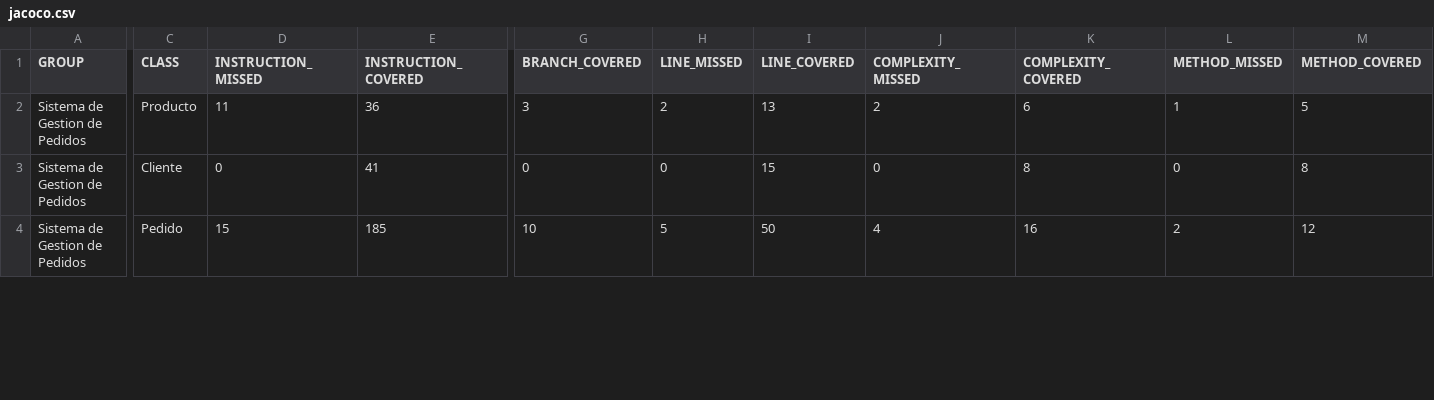
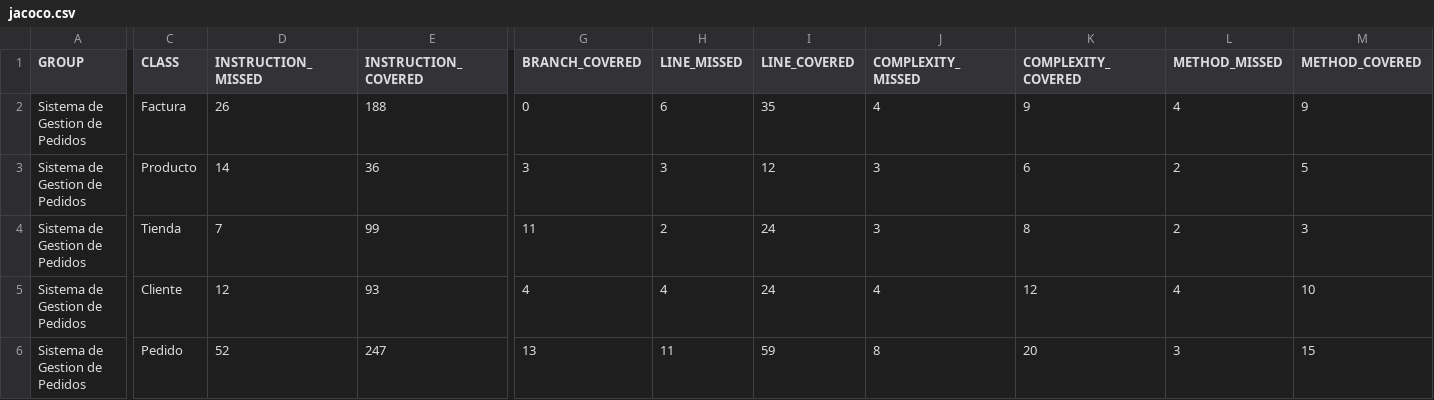
Before and after one commit to Mauriileon/proyectofinal, a CSV file: target/site/jacoco/jacoco.csv, drawn as a sheet; only a part is shown, gaps mark what is left out; addresses are those after the commit; rows hold the shown columns only; the diff covers the shown part only; the diff names each change by its address in the sheet, - before the commit and + after, or states it on an @@ line.

```diff
--- a/target/site/jacoco/jacoco.csv
+++ b/target/site/jacoco/jacoco.csv
+row 2: Sistema de Gestion de Pedidos | Factura | 26 | 188 | 0 | 6 | 35 | 4 | 9 | 4 | 9
-D3 (INSTRUCTION_MISSED): 11
+D3 (INSTRUCTION_MISSED): 14
-H3 (LINE_MISSED): 2
+H3 (LINE_MISSED): 3
-I3 (LINE_COVERED): 13
+I3 (LINE_COVERED): 12
-J3 (COMPLEXITY_MISSED): 2
+J3 (COMPLEXITY_MISSED): 3
-L3 (METHOD_MISSED): 1
+L3 (METHOD_MISSED): 2
+row 4: Sistema de Gestion de Pedidos | Tienda | 7 | 99 | 11 | 2 | 24 | 3 | 8 | 2 | 3
-D5 (INSTRUCTION_MISSED): 0
+D5 (INSTRUCTION_MISSED): 12
-E5 (INSTRUCTION_COVERED): 41
+E5 (INSTRUCTION_COVERED): 93
-G5 (BRANCH_COVERED): 0
+G5 (BRANCH_COVERED): 4
-H5 (LINE_MISSED): 0
+H5 (LINE_MISSED): 4
-I5 (LINE_COVERED): 15
+I5 (LINE_COVERED): 24
-J5 (COMPLEXITY_MISSED): 0
+J5 (COMPLEXITY_MISSED): 4
-K5 (COMPLEXITY_COVERED): 8
+K5 (COMPLEXITY_COVERED): 12
-L5 (METHOD_MISSED): 0
+L5 (METHOD_MISSED): 4
-M5 (METHOD_COVERED): 8
+M5 (METHOD_COVERED): 10
-D6 (INSTRUCTION_MISSED): 15
+D6 (INSTRUCTION_MISSED): 52
-E6 (INSTRUCTION_COVERED): 185
+E6 (INSTRUCTION_COVERED): 247
-G6 (BRANCH_COVERED): 10
+G6 (BRANCH_COVERED): 13
-H6 (LINE_MISSED): 5
+H6 (LINE_MISSED): 11
-I6 (LINE_COVERED): 50
+I6 (LINE_COVERED): 59
-J6 (COMPLEXITY_MISSED): 4
+J6 (COMPLEXITY_MISSED): 8
-K6 (COMPLEXITY_COVERED): 16
+K6 (COMPLEXITY_COVERED): 20
-L6 (METHOD_MISSED): 2
+L6 (METHOD_MISSED): 3
-M6 (METHOD_COVERED): 12
+M6 (METHOD_COVERED): 15
```
Also changed, not shown: 22 edited cells elsewhere in this file, 45 other files.
